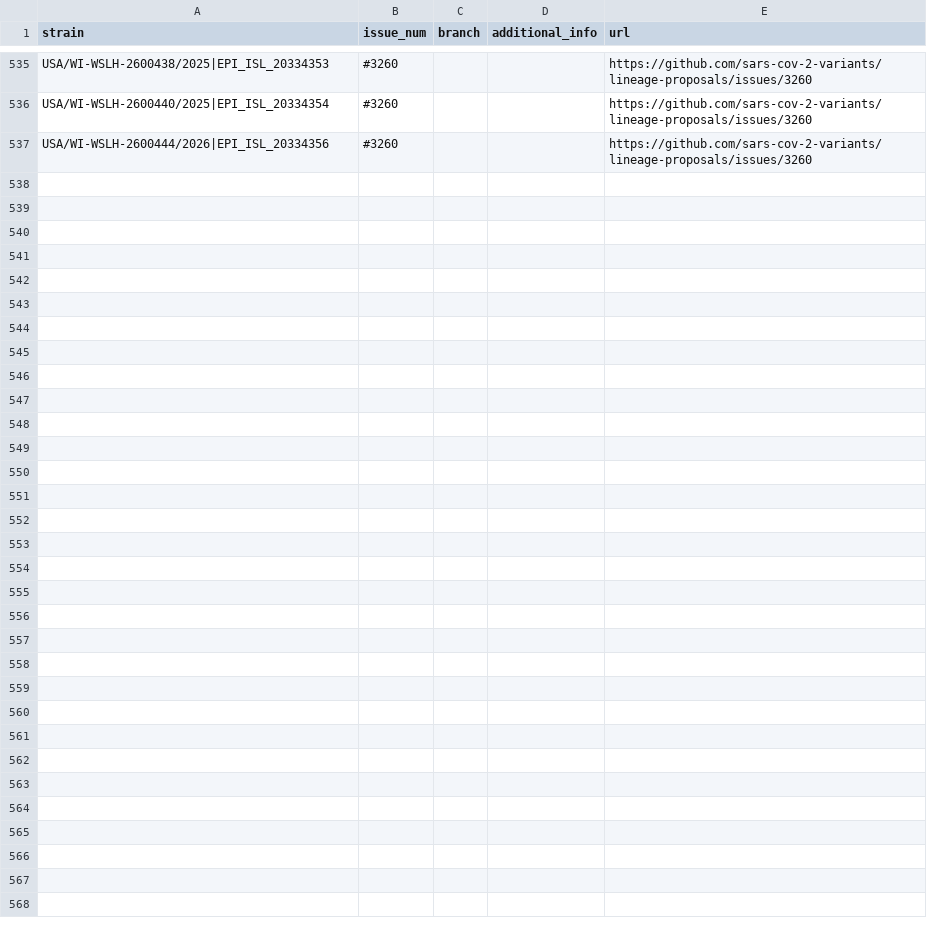
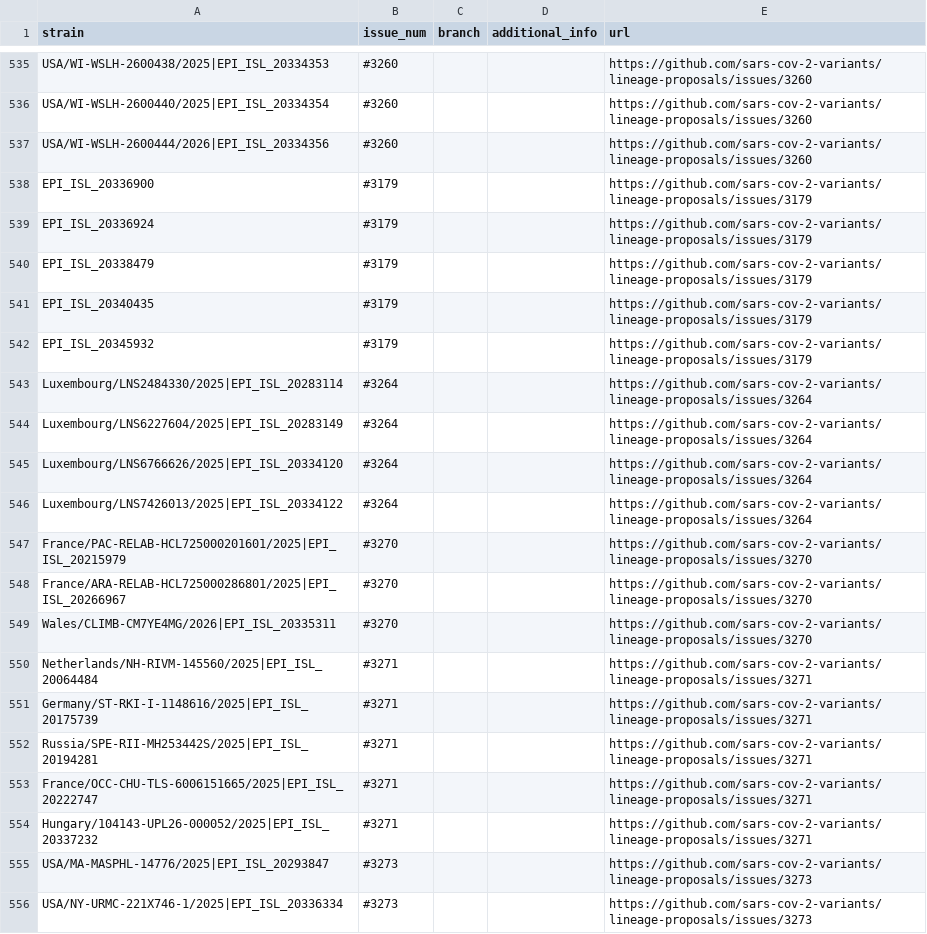
Before and after one commit to sars-cov-2-variants/lineage-proposals, a TSV file: recombinants.tsv, drawn as a sheet; only a part is shown, gaps mark what is left out; the diff covers the shown part only.

```diff
--- a/recombinants.tsv
+++ b/recombinants.tsv
@@ -537 +537,20 @@ USA/WI-WSLH-2600440/2025|EPI_ISL_20334354	#3260			https://github.com/sars-cov-2-
 USA/WI-WSLH-2600444/2026|EPI_ISL_20334356	#3260			https://github.com/sars-cov-2-variants/lineage-proposals/issues/3260
+EPI_ISL_20336900	#3179			https://github.com/sars-cov-2-variants/lineage-proposals/issues/3179
+EPI_ISL_20336924	#3179			https://github.com/sars-cov-2-variants/lineage-proposals/issues/3179
+EPI_ISL_20338479	#3179			https://github.com/sars-cov-2-variants/lineage-proposals/issues/3179
+EPI_ISL_20340435	#3179			https://github.com/sars-cov-2-variants/lineage-proposals/issues/3179
+EPI_ISL_20345932	#3179			https://github.com/sars-cov-2-variants/lineage-proposals/issues/3179
+Luxembourg/LNS2484330/2025|EPI_ISL_20283114	#3264			https://github.com/sars-cov-2-variants/lineage-proposals/issues/3264
+Luxembourg/LNS6227604/2025|EPI_ISL_20283149	#3264			https://github.com/sars-cov-2-variants/lineage-proposals/issues/3264
+Luxembourg/LNS6766626/2025|EPI_ISL_20334120	#3264			https://github.com/sars-cov-2-variants/lineage-proposals/issues/3264
+Luxembourg/LNS7426013/2025|EPI_ISL_20334122	#3264			https://github.com/sars-cov-2-variants/lineage-proposals/issues/3264
+France/PAC-RELAB-HCL725000201601/2025|EPI_ISL_20215979	#3270			https://github.com/sars-cov-2-variants/lineage-proposals/issues/3270
+France/ARA-RELAB-HCL725000286801/2025|EPI_ISL_20266967	#3270			https://github.com/sars-cov-2-variants/lineage-proposals/issues/3270
+Wales/CLIMB-CM7YE4MG/2026|EPI_ISL_20335311	#3270			https://github.com/sars-cov-2-variants/lineage-proposals/issues/3270
+Netherlands/NH-RIVM-145560/2025|EPI_ISL_20064484	#3271			https://github.com/sars-cov-2-variants/lineage-proposals/issues/3271
+Germany/ST-RKI-I-1148616/2025|EPI_ISL_20175739	#3271			https://github.com/sars-cov-2-variants/lineage-proposals/issues/3271
+Russia/SPE-RII-MH253442S/2025|EPI_ISL_20194281	#3271			https://github.com/sars-cov-2-variants/lineage-proposals/issues/3271
+France/OCC-CHU-TLS-6006151665/2025|EPI_ISL_20222747	#3271			https://github.com/sars-cov-2-variants/lineage-proposals/issues/3271
+Hungary/104143-UPL26-000052/2025|EPI_ISL_20337232	#3271			https://github.com/sars-cov-2-variants/lineage-proposals/issues/3271
+USA/MA-MASPHL-14776/2025|EPI_ISL_20293847	#3273			https://github.com/sars-cov-2-variants/lineage-proposals/issues/3273
+USA/NY-URMC-221X746-1/2025|EPI_ISL_20336334	#3273			https://github.com/sars-cov-2-variants/lineage-proposals/issues/3273
```
Also changed, not shown: 12 added rows elsewhere in this file, 1 other file.
